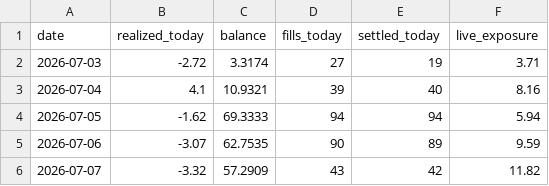
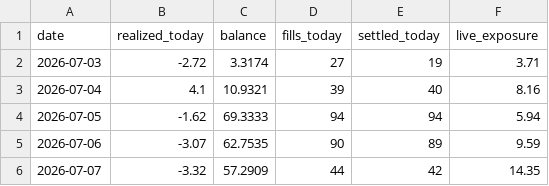
Before and after one commit to xbh970722/Polymarket-Kelshi, a CSV file: reports/pnl_history.csv, drawn as a sheet.

Commit message:
light mark 07-07 09:53: 15m fills

```diff
--- a/reports/pnl_history.csv
+++ b/reports/pnl_history.csv
@@ -5,2 +5,2 @@ date,realized_today,balance,fills_today,settled_today,live_exposure
 2026-07-06,-3.07,62.7535,90,89,9.59
-2026-07-07,-3.32,57.2909,43,42,11.82
+2026-07-07,-3.32,57.2909,44,42,14.35
```
Also changed, not shown: 3 other files.
